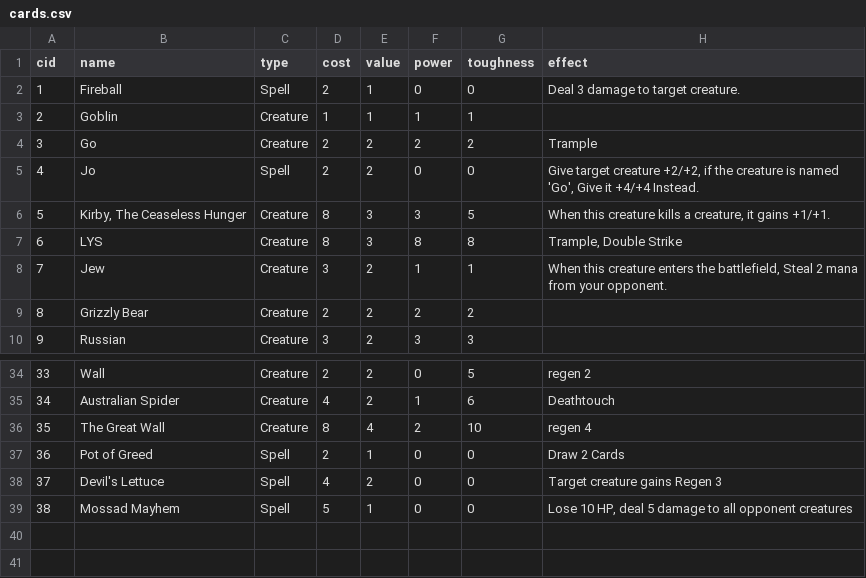
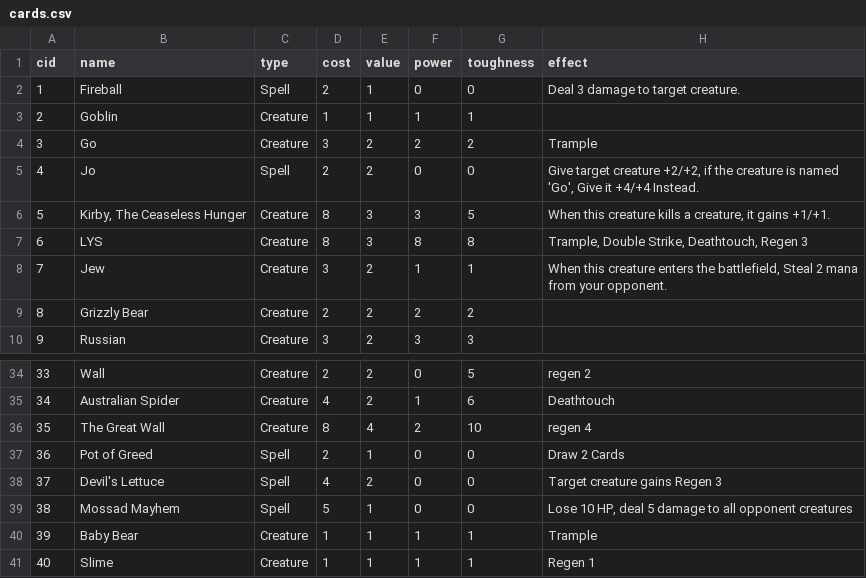
Before and after one commit to Innumii/speedcardgame, a CSV file: cards/cards.csv, drawn as a sheet; only a part is shown, gaps mark what is left out.

Commit message:
new cards

```diff
--- a/cards/cards.csv
+++ b/cards/cards.csv
@@ -3,6 +3,6 @@ cid,name,type,cost,value,power,toughness,effect
 2,Goblin,Creature,1,1,1,1,
-3,Go,Creature,2,2,2,2,Trample
+3,Go,Creature,3,2,2,2,Trample
 4,Jo,Spell,2,2,0,0,"Give target creature +2/+2, if the creature is named 'Go', Give it +4/+4 Instead."
 5,"Kirby, The Ceaseless Hunger",Creature,8,3,3,5,"When this creature kills a creature, it gains +1/+1."
-6,LYS,Creature,8,3,8,8,"Trample, Double Strike"
+6,LYS,Creature,8,3,8,8,"Trample, Double Strike, Deathtouch, Regen 3"
 7,Jew,Creature,3,2,1,1,"When this creature enters the battlefield, Steal 2 mana from your opponent."
@@ -39 +39,3 @@ cid,name,type,cost,value,power,toughness,effect
 38,Mossad Mayhem,Spell,5,1,0,0,"Lose 10 HP, deal 5 damage to all opponent creatures"
+39,Baby Bear,Creature,1,1,1,1,Trample
+40,Slime,Creature,1,1,1,1,Regen 1
```
Also changed, not shown: 2 other files.
